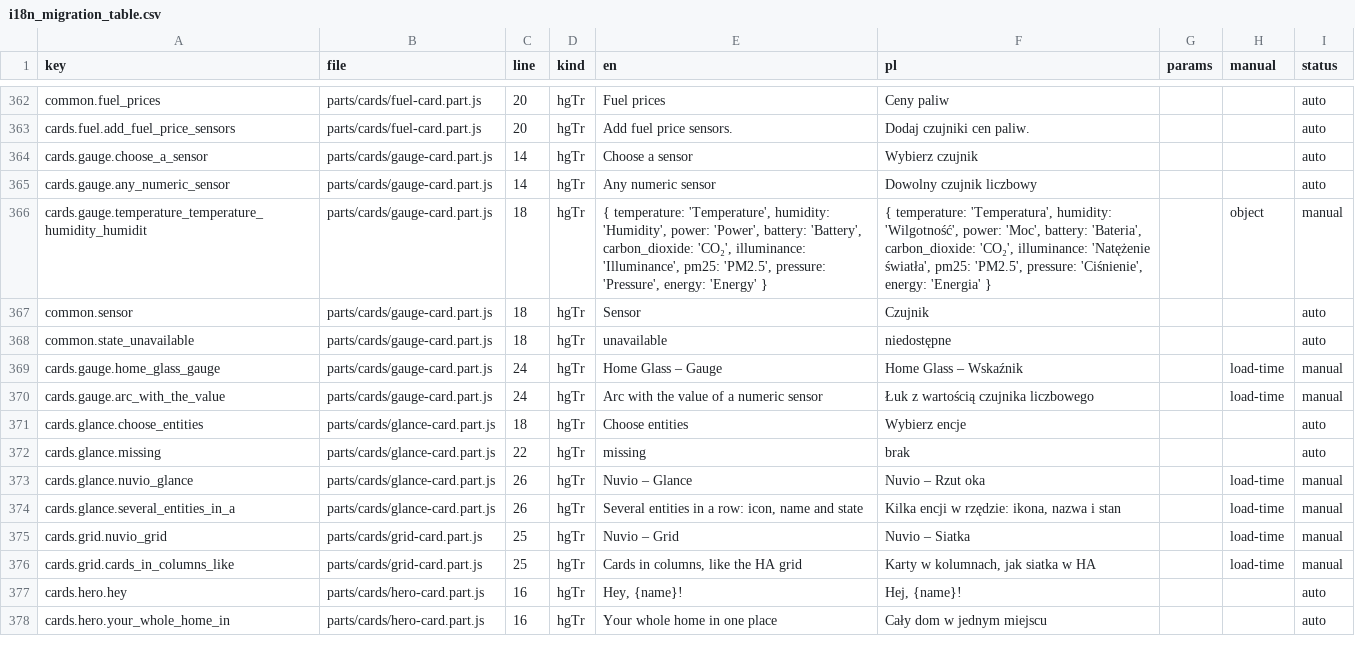
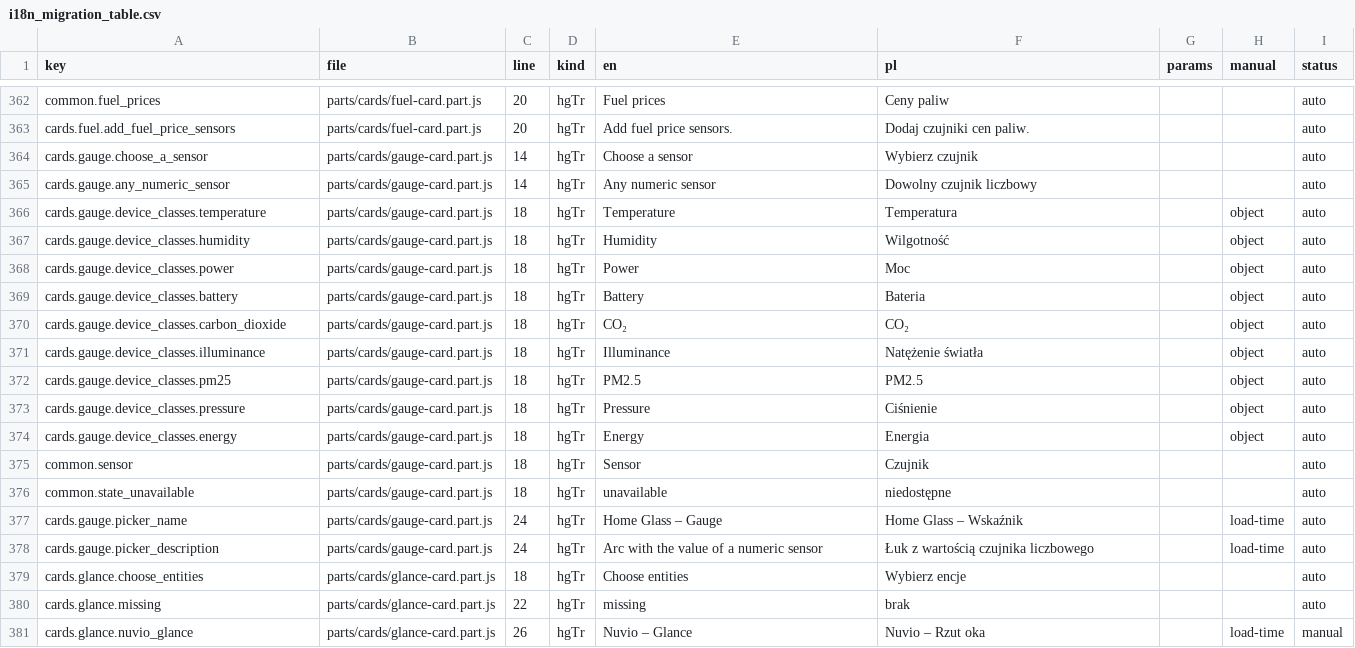
Before and after one commit to cbailly42/nuvio, a CSV file: tools/i18n_migration_table.csv, drawn as a sheet; only a part is shown, gaps mark what is left out; the shorter side is filled out with more unchanged rows.

```diff
--- a/tools/i18n_migration_table.csv
+++ b/tools/i18n_migration_table.csv
@@ -365,7 +365,15 @@ cards.gauge.choose_a_sensor,parts/cards/gauge-card.part.js,14,hgTr,Choose a sens
 cards.gauge.any_numeric_sensor,parts/cards/gauge-card.part.js,14,hgTr,Any numeric sensor,Dowolny czujnik liczbowy,,,auto
-cards.gauge.temperature_temperature_humidity_humidit,parts/cards/gauge-card.part.js,18,hgTr,"{ temperature: 'Temperature', humidity: 'Humidity', power: 'Power', battery: 'Battery', carbon_dioxide: 'CO₂', illuminance: 'Illuminance', pm25: 'PM2.5', pressure: 'Pressure', energy: 'Energy' }","{ temperature: 'Temperatura', humidity: 'Wilgotność', power: 'Moc', battery: 'Bateria', carbon_dioxide: 'CO₂', illuminance: 'Natężenie światła', pm25: 'PM2.5', pressure: 'Ciśnienie', energy: 'Energia' }",,object,manual
+cards.gauge.device_classes.temperature,parts/cards/gauge-card.part.js,18,hgTr,Temperature,Temperatura,,object,auto
+cards.gauge.device_classes.humidity,parts/cards/gauge-card.part.js,18,hgTr,Humidity,Wilgotność,,object,auto
+cards.gauge.device_classes.power,parts/cards/gauge-card.part.js,18,hgTr,Power,Moc,,object,auto
+cards.gauge.device_classes.battery,parts/cards/gauge-card.part.js,18,hgTr,Battery,Bateria,,object,auto
+cards.gauge.device_classes.carbon_dioxide,parts/cards/gauge-card.part.js,18,hgTr,CO₂,CO₂,,object,auto
+cards.gauge.device_classes.illuminance,parts/cards/gauge-card.part.js,18,hgTr,Illuminance,Natężenie światła,,object,auto
+cards.gauge.device_classes.pm25,parts/cards/gauge-card.part.js,18,hgTr,PM2.5,PM2.5,,object,auto
+cards.gauge.device_classes.pressure,parts/cards/gauge-card.part.js,18,hgTr,Pressure,Ciśnienie,,object,auto
+cards.gauge.device_classes.energy,parts/cards/gauge-card.part.js,18,hgTr,Energy,Energia,,object,auto
 common.sensor,parts/cards/gauge-card.part.js,18,hgTr,Sensor,Czujnik,,,auto
 common.state_unavailable,parts/cards/gauge-card.part.js,18,hgTr,unavailable,niedostępne,,,auto
-cards.gauge.home_glass_gauge,parts/cards/gauge-card.part.js,24,hgTr,Home Glass – Gauge,Home Glass – Wskaźnik,,load-time,manual
-cards.gauge.arc_with_the_value,parts/cards/gauge-card.part.js,24,hgTr,Arc with the value of a numeric sensor,Łuk z wartością czujnika liczbowego,,load-time,manual
+cards.gauge.picker_name,parts/cards/gauge-card.part.js,24,hgTr,Home Glass – Gauge,Home Glass – Wskaźnik,,load-time,auto
+cards.gauge.picker_description,parts/cards/gauge-card.part.js,24,hgTr,Arc with the value of a numeric sensor,Łuk z wartością czujnika liczbowego,,load-time,auto
 cards.glance.choose_entities,parts/cards/glance-card.part.js,18,hgTr,Choose entities,Wybierz encje,,,auto
```
Also changed, not shown: 3 other files.
